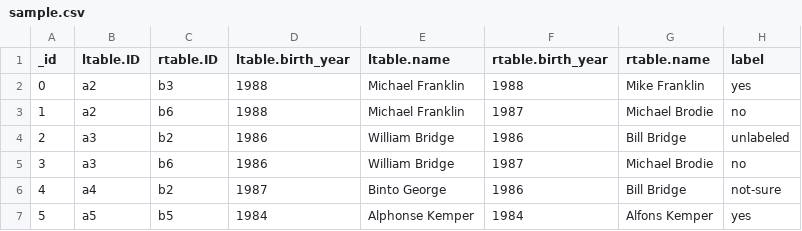
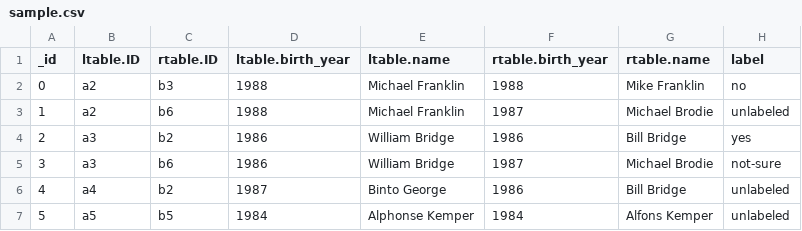
Before and after one commit to pavankm/magellan_labeling, a CSV file: magellan_labeling/data/sample.csv, drawn as a sheet.

```diff
--- a/magellan_labeling/data/sample.csv
+++ b/magellan_labeling/data/sample.csv
@@ -1,7 +1,7 @@
 _id,ltable.ID,rtable.ID,ltable.birth_year,ltable.name,rtable.birth_year,rtable.name,label
-0,a2,b3,1988,Michael Franklin,1988,Mike Franklin,yes
-1,a2,b6,1988,Michael Franklin,1987,Michael Brodie,no
-2,a3,b2,1986,William Bridge,1986,Bill Bridge,unlabeled
-3,a3,b6,1986,William Bridge,1987,Michael Brodie,no
-4,a4,b2,1987,Binto George,1986,Bill Bridge,not-sure
-5,a5,b5,1984,Alphonse Kemper,1984,Alfons Kemper,yes
+0,a2,b3,1988,Michael Franklin,1988,Mike Franklin,no
+1,a2,b6,1988,Michael Franklin,1987,Michael Brodie,unlabeled
+2,a3,b2,1986,William Bridge,1986,Bill Bridge,yes
+3,a3,b6,1986,William Bridge,1987,Michael Brodie,not-sure
+4,a4,b2,1987,Binto George,1986,Bill Bridge,unlabeled
+5,a5,b5,1984,Alphonse Kemper,1984,Alfons Kemper,unlabeled
```
Also changed, not shown: 6 other files.
